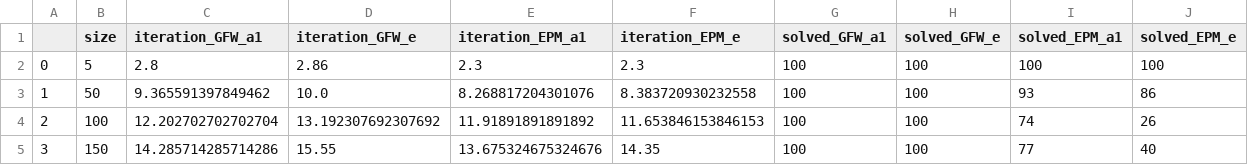
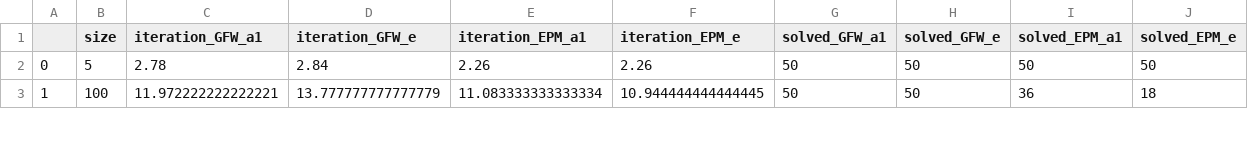
Before and after one commit to CoffeeAndConvexity/GFW-Linear-Chores-Fisher, a CSV file: code/data/truncnormal.csv, drawn as a sheet; only a part is shown; removed rows and columns are numbered as before the commit, all else as after; rows hold the shown columns only; the diff covers the shown part only; the diff names each change by its address in the sheet, - before the commit and + after, or states it on an @@ line.

```diff
--- a/code/data/truncnormal.csv
+++ b/code/data/truncnormal.csv
-C2 (iteration_GFW_a1): 2.8
+C2 (iteration_GFW_a1): 2.78
-D2 (iteration_GFW_e): 2.86
+D2 (iteration_GFW_e): 2.84
-E2 (iteration_EPM_a1): 2.3
+E2 (iteration_EPM_a1): 2.26
-F2 (iteration_EPM_e): 2.3
+F2 (iteration_EPM_e): 2.26
-G2 (solved_GFW_a1): 100
+G2 (solved_GFW_a1): 50
-H2 (solved_GFW_e): 100
+H2 (solved_GFW_e): 50
-I2 (solved_EPM_a1): 100
+I2 (solved_EPM_a1): 50
-J2 (solved_EPM_e): 100
+J2 (solved_EPM_e): 50
-row 3: 1 | 50 | 9.365591397849462 | 10.0 | 8.268817204301076 | 8.383720930232558 | 100 | 100 | 93 | 86
@@ column A renumbered between rows 3 and 5 @@
-C3 (iteration_GFW_a1): 12.202702702702704
+C3 (iteration_GFW_a1): 11.972222222222221
-D3 (iteration_GFW_e): 13.192307692307692
+D3 (iteration_GFW_e): 13.777777777777779
-E3 (iteration_EPM_a1): 11.91891891891892
+E3 (iteration_EPM_a1): 11.083333333333334
-F3 (iteration_EPM_e): 11.653846153846153
+F3 (iteration_EPM_e): 10.944444444444445
-G3 (solved_GFW_a1): 100
+G3 (solved_GFW_a1): 50
-H3 (solved_GFW_e): 100
+H3 (solved_GFW_e): 50
-I3 (solved_EPM_a1): 74
+I3 (solved_EPM_a1): 36
-J3 (solved_EPM_e): 26
+J3 (solved_EPM_e): 18
-row 5: 3 | 150 | 14.285714285714286 | 15.55 | 13.675324675324676 | 14.35 | 100 | 100 | 77 | 40
```
Also changed, not shown: 2 added rows, 1 removed row and 32 edited cells elsewhere in this file, code/data/exponential.csv, code/data/lognormal.csv, 40 other files.
